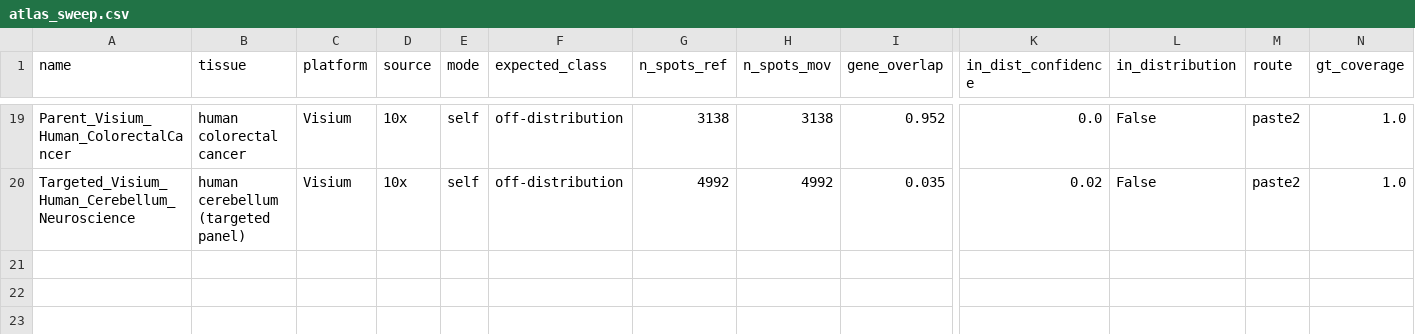
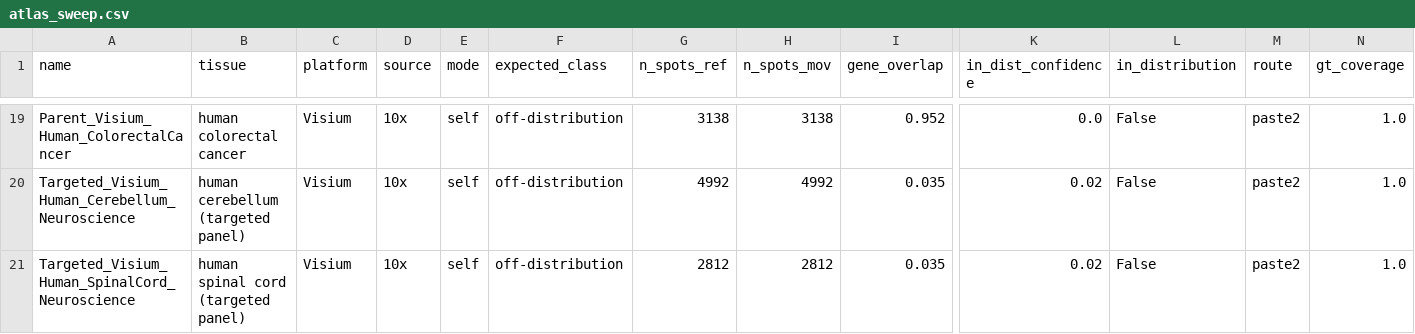
Before and after one commit to Senekw/sutura-genomics, a CSV file: research/results/atlas_sweep.csv, drawn as a sheet; only a part is shown, gaps mark what is left out; rows hold the shown columns only; the diff names each change by its address in the sheet, - before the commit and + after, or states it on an @@ line.

```diff
--- a/research/results/atlas_sweep.csv
+++ b/research/results/atlas_sweep.csv
+row 21: Targeted_Visium_Human_SpinalCord_Neuroscience | human spinal cord (targeted panel) | Visium | 10x | self | off-distribution | 2812 | 2812 | 0.035 | 0.02 | False | paste2 | 1.0
```
Also changed, not shown: 1 other file.
